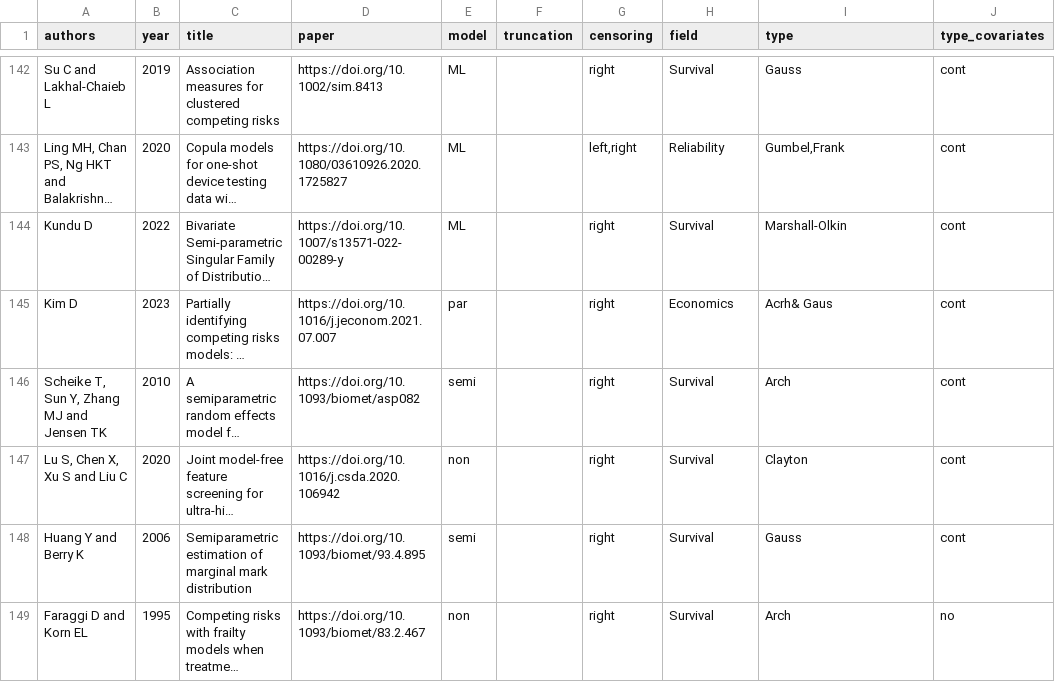
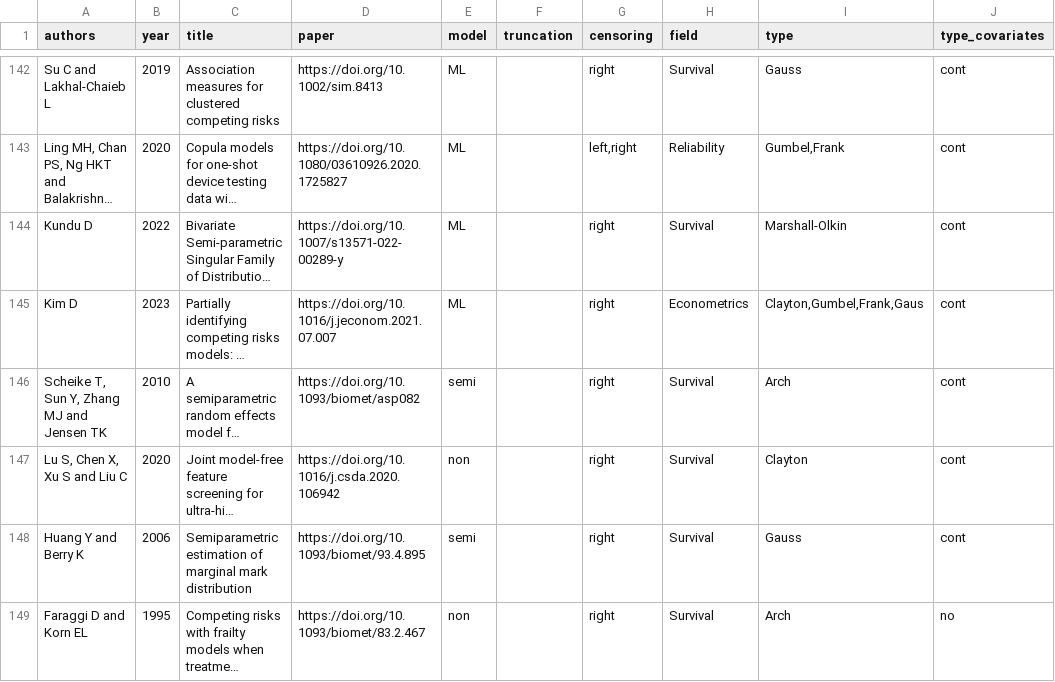
Before and after one commit to jmajakwara/Copula-CR, a CSV file: table.csv, drawn as a sheet; only a part is shown, gaps mark what is left out; long unchanged cells end in …; the diff names each change by its address in the sheet, - before the commit and + after, or states it on an @@ line.

Commit message:
Update table_L145.csv

```diff
--- a/table.csv
+++ b/table.csv
-E145 (model): par
+E145 (model): ML
-H145 (field): Economics
+H145 (field): Econometrics
-I145 (type): Acrh& Gaus
+I145 (type): Clayton,Gumbel,Frank,Gaus
```
